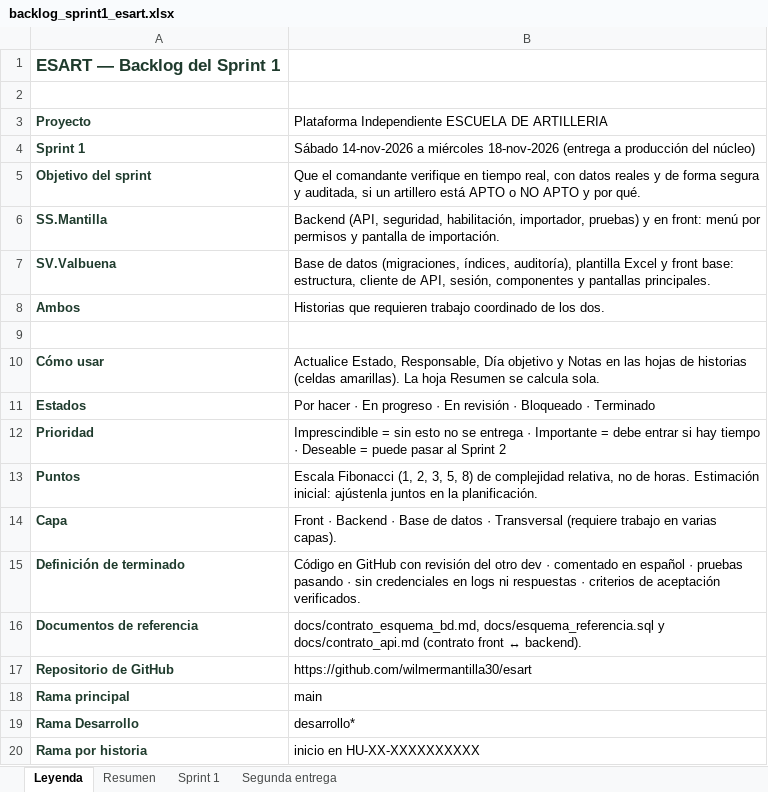
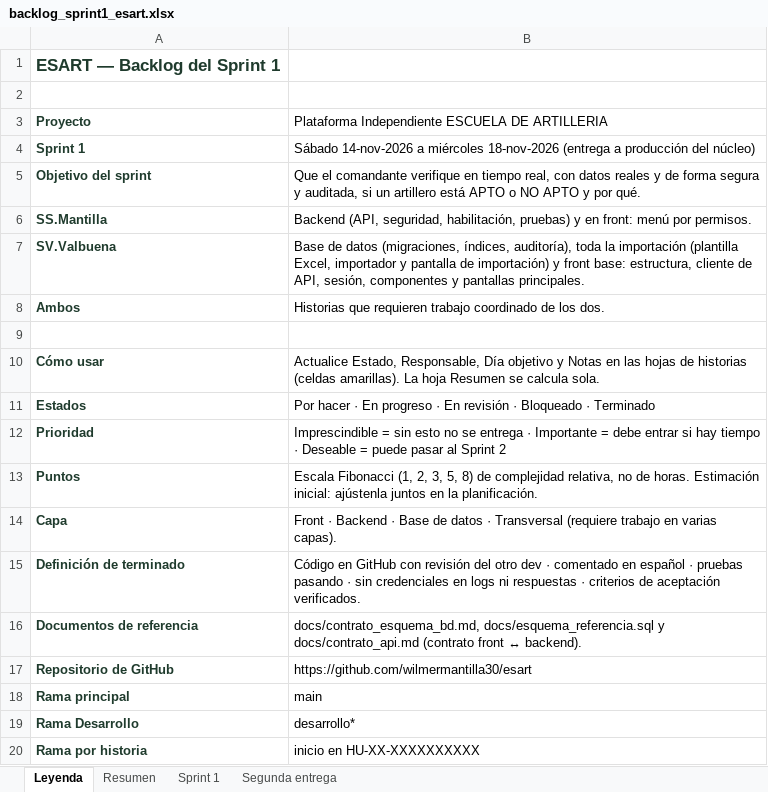
Before and after one commit to wilmermantilla30/esart, an Excel workbook: docs/backlog_sprint1_esart.xlsx, sheet Leyenda, drawn as a sheet; values as stored, in another font and other column widths than the file's, no borders; the diff names each change by its address in the sheet, - before the commit and + after, or states it on an @@ line.

Commit message:
Ajuste al backlog: asume el sv.valbuena todo lo de importacion con la plantilla de excel

```diff
--- a/docs/backlog_sprint1_esart.xlsx (sheet Leyenda)
+++ b/docs/backlog_sprint1_esart.xlsx (sheet Leyenda)
-B6: …seguridad, habilitación, importador, pruebas) y en front: menú por permisos y pantalla de importación.
+B6: …seguridad, habilitación, pruebas) y en front: menú por permisos.
-B7: …índices, auditoría), plantilla Excel y front…
+B7: …índices, auditoría), toda la importación (plantilla Excel, importador y pantalla de importación) y front…
```
Also changed, not shown: sheet Resumen, sheet Sprint 1.
